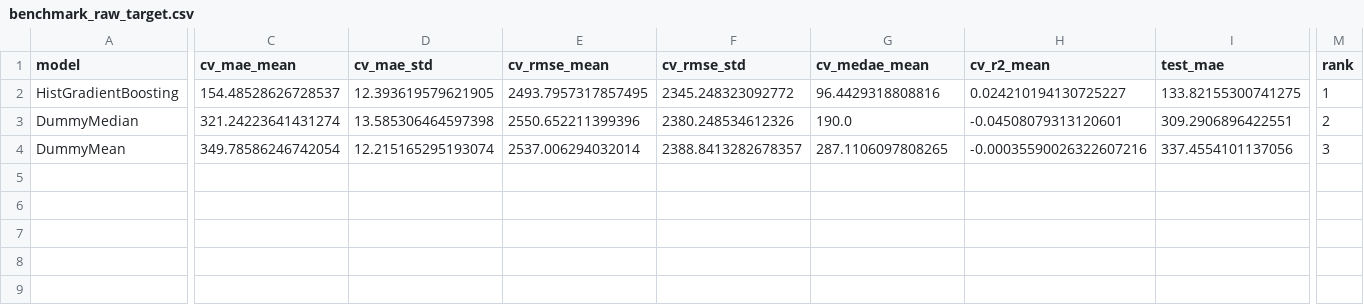
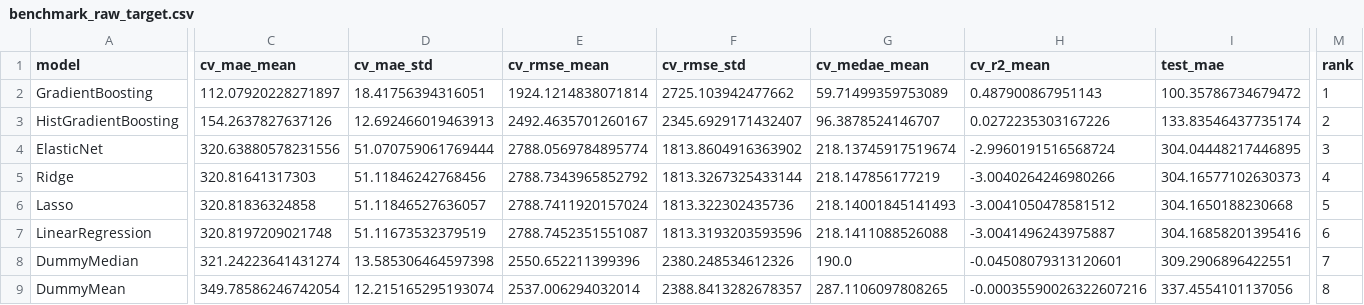
Before and after one commit to JoaoVAntunes/data_science, a CSV file: benchmark_outputs/benchmark_raw_target.csv, drawn as a sheet; only a part is shown, gaps mark what is left out; addresses are those after the commit; rows hold the shown columns only; the diff covers the shown part only; the diff names each change by its address in the sheet, - before the commit and + after, or states it on an @@ line.

```diff
--- a/benchmark_outputs/benchmark_raw_target.csv
+++ b/benchmark_outputs/benchmark_raw_target.csv
+row 2: GradientBoosting | 112.07920228271897 | 18.41756394316051 | 1924.1214838071814 | 2725.103942477662 | 59.71499359753089 | 0.487900867951143 | 100.35786734679472 | 1
-C3 (cv_mae_mean): 154.48528626728537
+C3 (cv_mae_mean): 154.2637827637126
-D3 (cv_mae_std): 12.393619579621905
+D3 (cv_mae_std): 12.692466019463913
-E3 (cv_rmse_mean): 2493.7957317857495
+E3 (cv_rmse_mean): 2492.4635701260167
-F3 (cv_rmse_std): 2345.248323092772
+F3 (cv_rmse_std): 2345.6929171432407
-G3 (cv_medae_mean): 96.4429318808816
+G3 (cv_medae_mean): 96.3878524146707
-H3 (cv_r2_mean): 0.024210194130725227
+H3 (cv_r2_mean): 0.0272235303167226
-I3 (test_mae): 133.82155300741275
+I3 (test_mae): 133.83546437735174
-M3 (rank): 1
+M3 (rank): 2
+row 4: ElasticNet | 320.63880578231556 | 51.070759061769444 | 2788.0569784895774 | 1813.8604916363902 | 218.13745917519674 | -2.9960191516568724 | 304.04448217446895 | 3
+row 5: Ridge | 320.81641317303 | 51.11846242768456 | 2788.7343965852792 | 1813.3267325433144 | 218.147856177219 | -3.0040264246980266 | 304.16577102630373 | 4
+row 6: Lasso | 320.81836324858 | 51.11846527636057 | 2788.7411920157024 | 1813.322302435736 | 218.14001845141493 | -3.0041050478581512 | 304.1650188230668 | 5
+row 7: LinearRegression | 320.8197209021748 | 51.11673532379519 | 2788.7452351551087 | 1813.3193203593596 | 218.1411088526088 | -3.0041496243975887 | 304.16858201395416 | 6
-M8 (rank): 2
+M8 (rank): 7
-M9 (rank): 3
+M9 (rank): 8
```
Also changed, not shown: 3 edited cells elsewhere in this file, benchmark_outputs/benchmark_model_errors.csv, benchmark_outputs/benchmark_top_models.csv, 3 other files.
